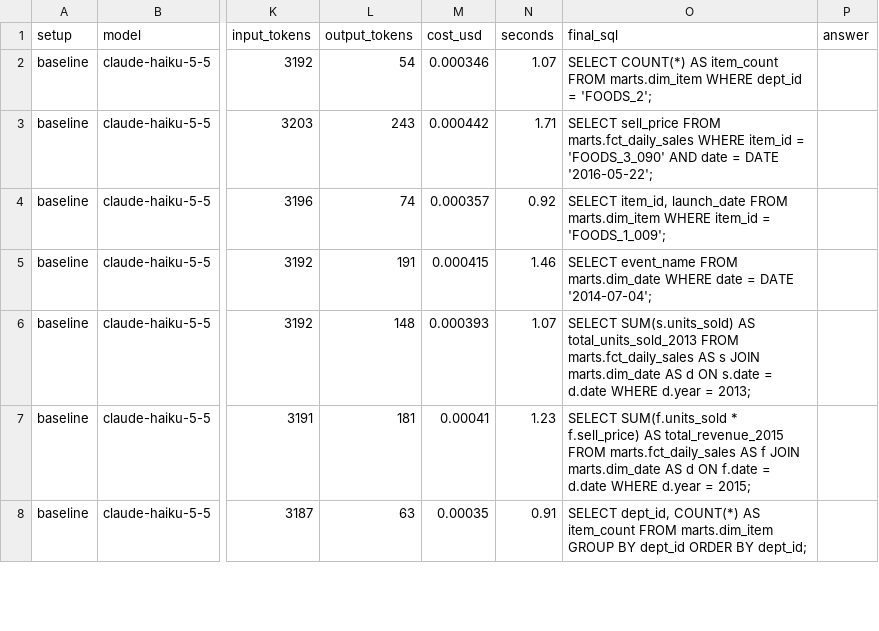
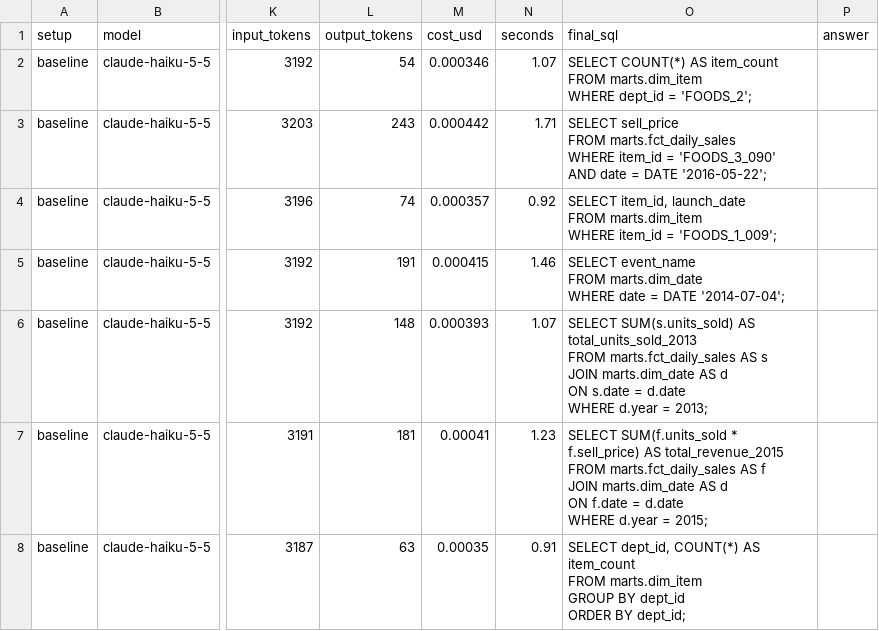
Before and after one commit to Freddyx94/data-analyst-agent, a CSV file: results/eval_baseline_claude-haiku-5-5_dev.csv, drawn as a sheet; only a part is shown, gaps mark what is left out; the diff covers the shown part only; the diff names each change by its address in the sheet, - before the commit and + after, or states it on an @@ line.

```diff
--- a/results/eval_baseline_claude-haiku-5-5_dev.csv
+++ b/results/eval_baseline_claude-haiku-5-5_dev.csv
-O2 (final_sql): …= 'FOODS_2';
+O2 (final_sql): …= 'FOODS_2';
-O3 (final_sql): …DATE '2016-05-22';
+O3 (final_sql): …DATE '2016-05-22';
-O4 (final_sql): …= 'FOODS_1_009';
+O4 (final_sql): …= 'FOODS_1_009';
-O5 (final_sql): …DATE '2014-07-04';
+O5 (final_sql): …DATE '2014-07-04';
-O6 (final_sql): …= 2013;
+O6 (final_sql): …= 2013;
-O7 (final_sql): …= 2015;
+O7 (final_sql): …= 2015;
-O8 (final_sql): …BY dept_id;
+O8 (final_sql): …BY dept_id;
```
Also changed, not shown: 88 edited cells elsewhere in this file, results/eval_agent-v2_claude-haiku-5-5_dev.csv, results/eval_agent-v3_claude-haiku-5-5_dev.csv, 21 other files.
